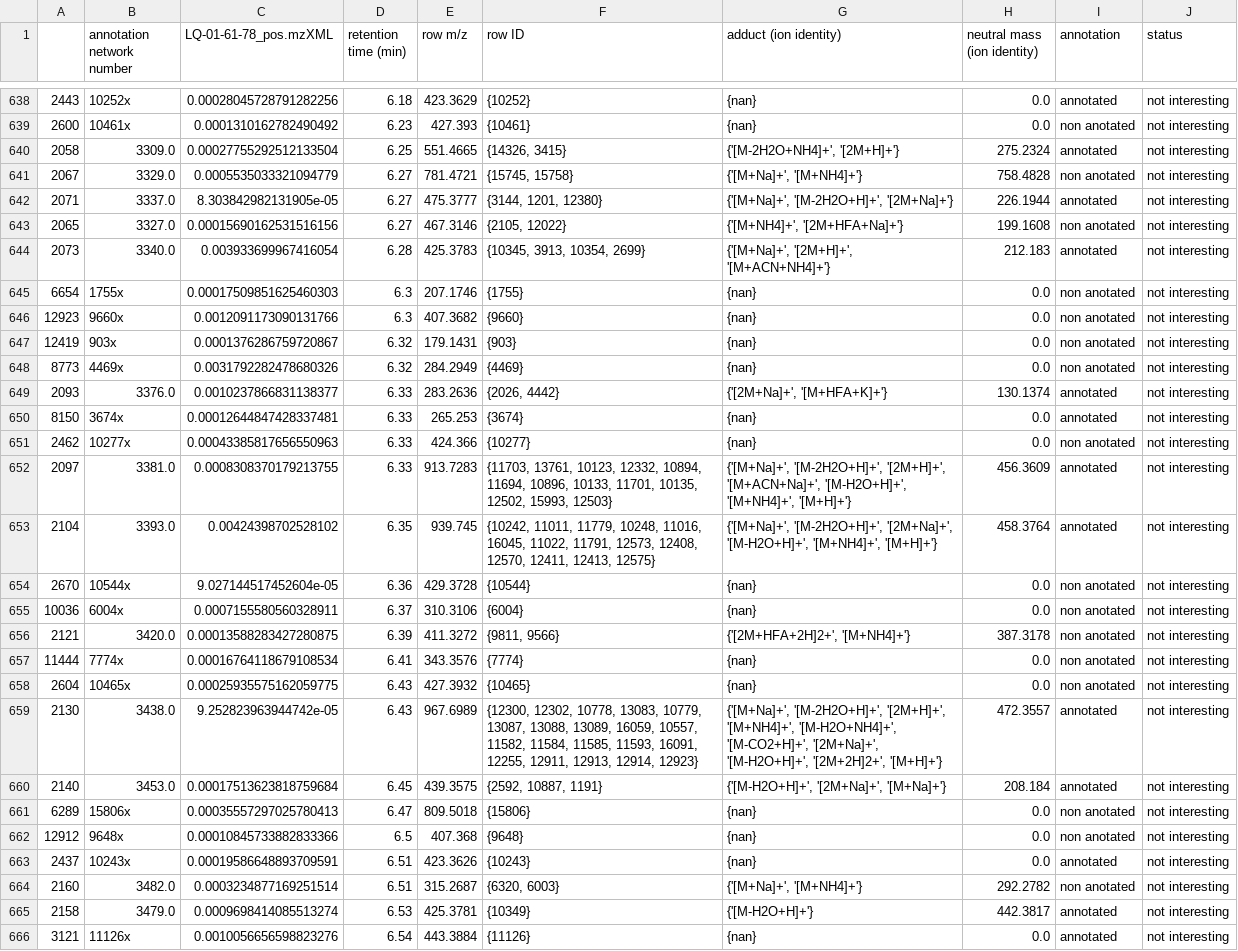
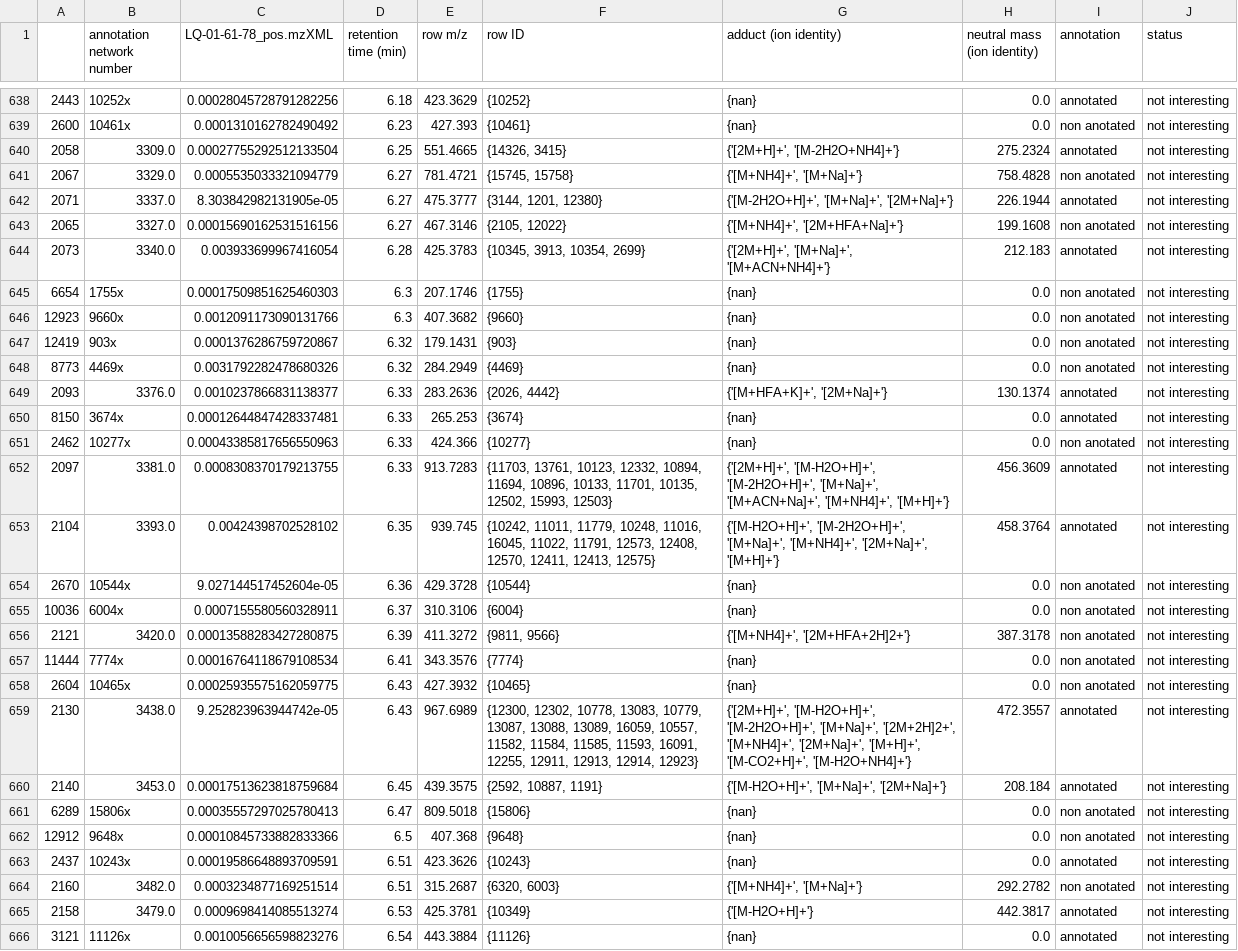
Before and after one commit to luigiquiros/inventa, a TSV file: data_out/Interesting_features_forLQ-01-61-78_pos.mzXML.tsv, drawn as a sheet; only a part is shown, gaps mark what is left out; the diff covers the shown part only.

```diff
--- a/data_out/Interesting_features_forLQ-01-61-78_pos.mzXML.tsv
+++ b/data_out/Interesting_features_forLQ-01-61-78_pos.mzXML.tsv
@@ -639,7 +639,7 @@
 2600	10461x	0.0001310162782490492	6.23	427.393	{10461}	{nan}	0.0	non anotated	not interesting
-2058	3309.0	0.00027755292512133504	6.25	551.4665	{14326, 3415}	{'[M-2H2O+NH4]+', '[2M+H]+'}	275.2324	annotated	not interesting
-2067	3329.0	0.0005535033321094779	6.27	781.4721	{15745, 15758}	{'[M+Na]+', '[M+NH4]+'}	758.4828	non anotated	not interesting
-2071	3337.0	8.303842982131905e-05	6.27	475.3777	{3144, 1201, 12380}	{'[M+Na]+', '[M-2H2O+H]+', '[2M+Na]+'}	226.1944	annotated	not interesting
+2058	3309.0	0.00027755292512133504	6.25	551.4665	{14326, 3415}	{'[2M+H]+', '[M-2H2O+NH4]+'}	275.2324	annotated	not interesting
+2067	3329.0	0.0005535033321094779	6.27	781.4721	{15745, 15758}	{'[M+NH4]+', '[M+Na]+'}	758.4828	non anotated	not interesting
+2071	3337.0	8.303842982131905e-05	6.27	475.3777	{3144, 1201, 12380}	{'[M-2H2O+H]+', '[M+Na]+', '[2M+Na]+'}	226.1944	annotated	not interesting
 2065	3327.0	0.00015690162531516156	6.27	467.3146	{2105, 12022}	{'[M+NH4]+', '[2M+HFA+Na]+'}	199.1608	non anotated	not interesting
-2073	3340.0	0.003933699967416054	6.28	425.3783	{10345, 3913, 10354, 2699}	{'[M+Na]+', '[2M+H]+', '[M+ACN+NH4]+'}	212.183	annotated	not interesting
+2073	3340.0	0.003933699967416054	6.28	425.3783	{10345, 3913, 10354, 2699}	{'[2M+H]+', '[M+Na]+', '[M+ACN+NH4]+'}	212.183	annotated	not interesting
 6654	1755x	0.00017509851625460303	6.3	207.1746	{1755}	{nan}	0.0	non anotated	not interesting
@@ -648,14 +648,14 @@
 8773	4469x	0.0031792282478680326	6.32	284.2949	{4469}	{nan}	0.0	non anotated	not interesting
-2093	3376.0	0.0010237866831138377	6.33	283.2636	{2026, 4442}	{'[2M+Na]+', '[M+HFA+K]+'}	130.1374	annotated	not interesting
+2093	3376.0	0.0010237866831138377	6.33	283.2636	{2026, 4442}	{'[M+HFA+K]+', '[2M+Na]+'}	130.1374	annotated	not interesting
 8150	3674x	0.00012644847428337481	6.33	265.253	{3674}	{nan}	0.0	annotated	not interesting
 2462	10277x	0.00043385817656550963	6.33	424.366	{10277}	{nan}	0.0	non anotated	not interesting
-2097	3381.0	0.0008308370179213755	6.33	913.7283	{11703, 13761, 10123, 12332, 10894, 11694, 10896, 10133, 11701, 10135, 12502, 15993, 12503}	{'[M+Na]+', '[M-2H2O+H]+', '[2M+H]+', '[M+ACN+Na]+', '[M-H2O+H]+', '[M+NH4]+', '[M+H]+'}	456.3609	annotated	not interesting
-2104	3393.0	0.00424398702528102	6.35	939.745	{10242, 11011, 11779, 10248, 11016, 16045, 11022, 11791, 12573, 12408, 12570, 12411, 12413, 12575}	{'[M+Na]+', '[M-2H2O+H]+', '[2M+Na]+', '[M-H2O+H]+', '[M+NH4]+', '[M+H]+'}	458.3764	annotated	not interesting
+2097	3381.0	0.0008308370179213755	6.33	913.7283	{11703, 13761, 10123, 12332, 10894, 11694, 10896, 10133, 11701, 10135, 12502, 15993, 12503}	{'[2M+H]+', '[M-H2O+H]+', '[M-2H2O+H]+', '[M+Na]+', '[M+ACN+Na]+', '[M+NH4]+', '[M+H]+'}	456.3609	annotated	not interesting
+2104	3393.0	0.00424398702528102	6.35	939.745	{10242, 11011, 11779, 10248, 11016, 16045, 11022, 11791, 12573, 12408, 12570, 12411, 12413, 12575}	{'[M-H2O+H]+', '[M-2H2O+H]+', '[M+Na]+', '[M+NH4]+', '[2M+Na]+', '[M+H]+'}	458.3764	annotated	not interesting
 2670	10544x	9.027144517452604e-05	6.36	429.3728	{10544}	{nan}	0.0	non anotated	not interesting
 10036	6004x	0.0007155580560328911	6.37	310.3106	{6004}	{nan}	0.0	non anotated	not interesting
-2121	3420.0	0.00013588283427280875	6.39	411.3272	{9811, 9566}	{'[2M+HFA+2H]2+', '[M+NH4]+'}	387.3178	non anotated	not interesting
+2121	3420.0	0.00013588283427280875	6.39	411.3272	{9811, 9566}	{'[M+NH4]+', '[2M+HFA+2H]2+'}	387.3178	non anotated	not interesting
 11444	7774x	0.00016764118679108534	6.41	343.3576	{7774}	{nan}	0.0	non anotated	not interesting
 2604	10465x	0.00025935575162059775	6.43	427.3932	{10465}	{nan}	0.0	non anotated	not interesting
-2130	3438.0	9.252823963944742e-05	6.43	967.6989	{12300, 12302, 10778, 13083, 10779, 13087, 13088, 13089, 16059, 10557, 11582, 11584, 11585, 11593, 16091, 12255, 12911, 12913, 12914, 12923}	{'[M+Na]+', '[M-2H2O+H]+', '[2M+H]+', '[M+NH4]+', '[M-H2O+NH4]+', '[M-CO2+H]+', '[2M+Na]+', '[M-H2O+H]+', '[2M+2H]2+', '[M+H]+'}	472.3557	annotated	not interesting
-2140	3453.0	0.00017513623818759684	6.45	439.3575	{2592, 10887, 1191}	{'[M-H2O+H]+', '[2M+Na]+', '[M+Na]+'}	208.184	annotated	not interesting
+2130	3438.0	9.252823963944742e-05	6.43	967.6989	{12300, 12302, 10778, 13083, 10779, 13087, 13088, 13089, 16059, 10557, 11582, 11584, 11585, 11593, 16091, 12255, 12911, 12913, 12914, 12923}	{'[2M+H]+', '[M-H2O+H]+', '[M-2H2O+H]+', '[M+Na]+', '[2M+2H]2+', '[M+NH4]+', '[2M+Na]+', '[M+H]+', '[M-CO2+H]+', '[M-H2O+NH4]+'}	472.3557	annotated	not interesting
+2140	3453.0	0.00017513623818759684	6.45	439.3575	{2592, 10887, 1191}	{'[M-H2O+H]+', '[M+Na]+', '[2M+Na]+'}	208.184	annotated	not interesting
 6289	15806x	0.00035557297025780413	6.47	809.5018	{15806}	{nan}	0.0	non anotated	not interesting
@@ -663,3 +663,3 @@
 2437	10243x	0.00019586648893709591	6.51	423.3626	{10243}	{nan}	0.0	annotated	not interesting
-2160	3482.0	0.0003234877169251514	6.51	315.2687	{6320, 6003}	{'[M+Na]+', '[M+NH4]+'}	292.2782	non anotated	not interesting
+2160	3482.0	0.0003234877169251514	6.51	315.2687	{6320, 6003}	{'[M+NH4]+', '[M+Na]+'}	292.2782	non anotated	not interesting
 2158	3479.0	0.0009698414085513274	6.53	425.3781	{10349}	{'[M-H2O+H]+'}	442.3817	annotated	not interesting
```
Also changed, not shown: 109 edited cells elsewhere in this file, data_out/FC_results.tsv, data_out/Priority_rank_results.tsv, 8 other files.
